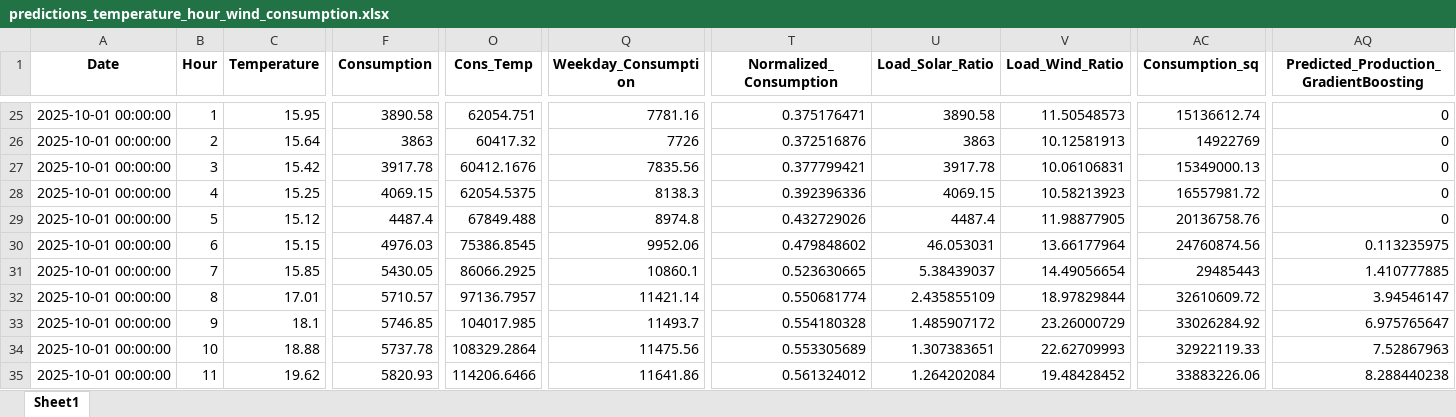
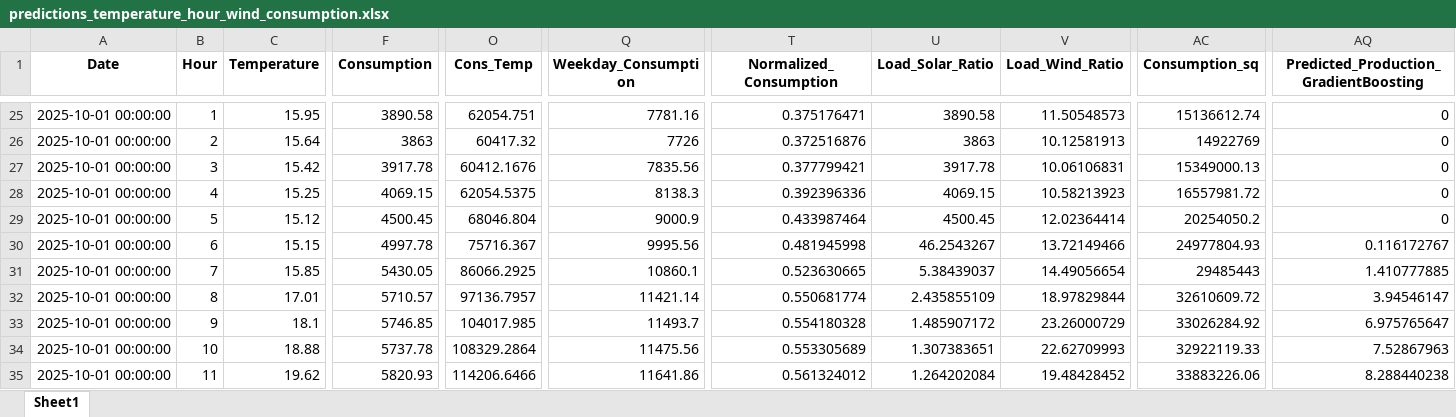
Before and after one commit to Chairetisl/Energy_Forecast_P, an Excel workbook: predictions_temperature_hour_wind_consumption.xlsx, sheet Sheet1, drawn as a sheet; only a part is shown, gaps mark what is left out; values as stored, in another font and other column widths than the file's, no borders; the diff names each change by its address in the sheet, - before the commit and + after, or states it on an @@ line.

```diff
--- a/predictions_temperature_hour_wind_consumption.xlsx (sheet Sheet1)
+++ b/predictions_temperature_hour_wind_consumption.xlsx (sheet Sheet1)
-F29 (Consumption): 4487.4
+F29 (Consumption): 4500.45
-O29 (Cons_Temp): 67849.488
+O29 (Cons_Temp): 68046.804
-Q29 (Weekday_Consumption): 8974.8
+Q29 (Weekday_Consumption): 9000.9
-T29 (Normalized_Consumption): 0.432729026
+T29 (Normalized_Consumption): 0.433987464
-U29 (Load_Solar_Ratio): 4487.4
+U29 (Load_Solar_Ratio): 4500.45
-V29 (Load_Wind_Ratio): 11.98877905
+V29 (Load_Wind_Ratio): 12.02364414
-AC29 (Consumption_sq): 20136758.76
+AC29 (Consumption_sq): 20254050.2
-F30 (Consumption): 4976.03
+F30 (Consumption): 4997.78
-O30 (Cons_Temp): 75386.8545
+O30 (Cons_Temp): 75716.367
-Q30 (Weekday_Consumption): 9952.06
+Q30 (Weekday_Consumption): 9995.56
-T30 (Normalized_Consumption): 0.479848602
+T30 (Normalized_Consumption): 0.481945998
-U30 (Load_Solar_Ratio): 46.053031
+U30 (Load_Solar_Ratio): 46.2543267
-V30 (Load_Wind_Ratio): 13.66177964
+V30 (Load_Wind_Ratio): 13.72149466
-AC30 (Consumption_sq): 24760874.56
+AC30 (Consumption_sq): 24977804.93
-AQ30: 0.113235975
+AQ30: 0.116172767
```
Also changed, not shown: 1 other file.
